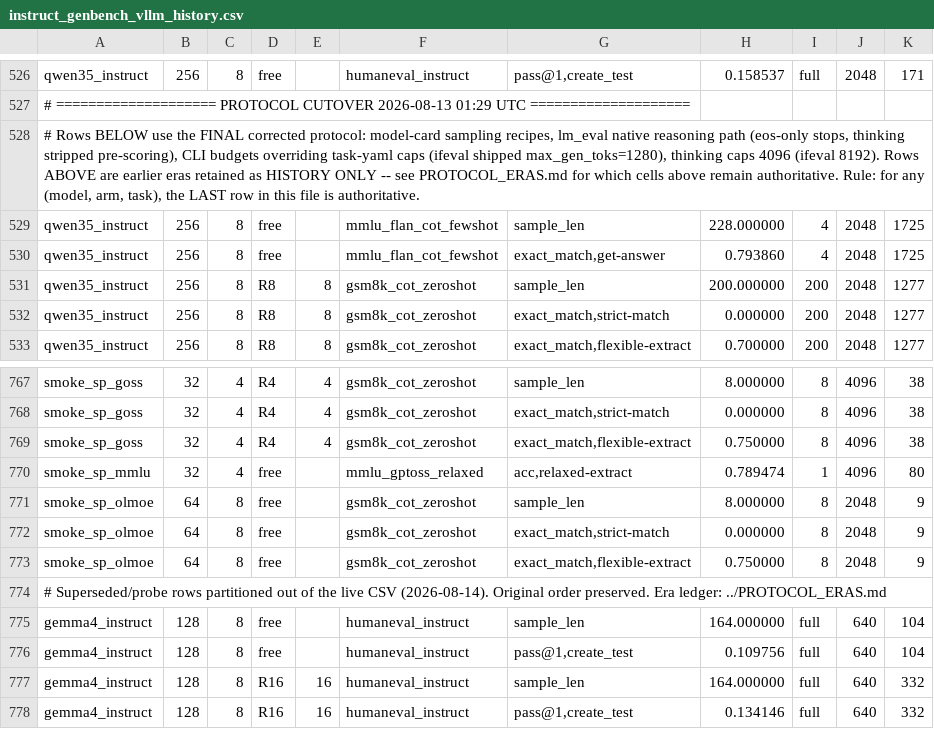
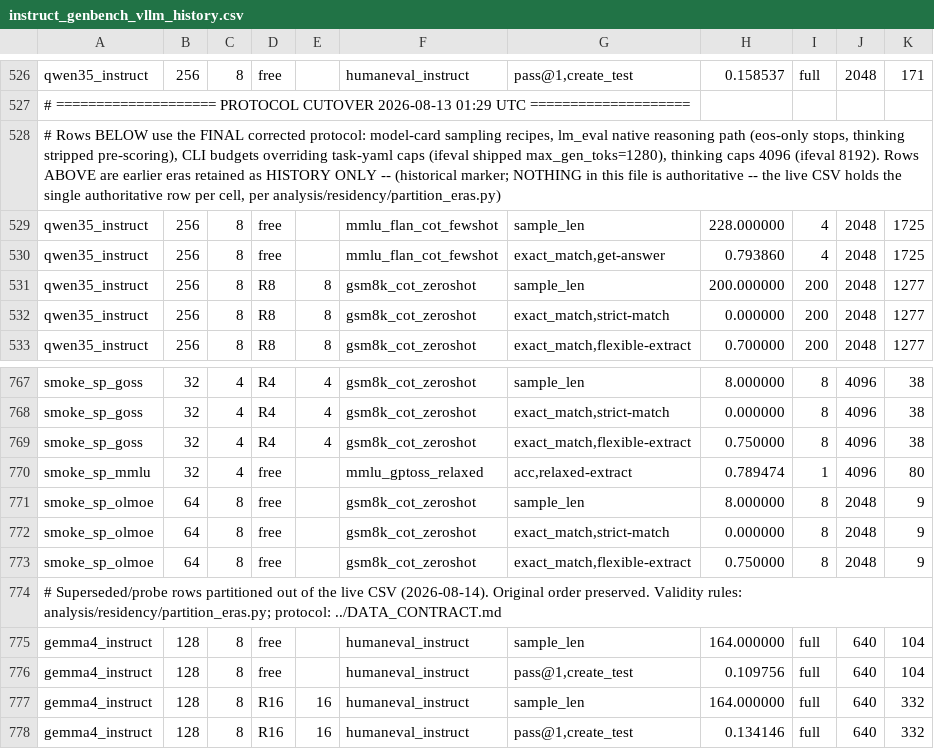
Before and after one commit to ncylich/temporal-moe, a CSV file: results/ablations/superseded/instruct_genbench_vllm_history.csv, drawn as a sheet; only a part is shown, gaps mark what is left out.

Commit message:
Re-audit blockers: regen length_vs_damage figure; reroll deltas from pinned committed producer (reroll_delta.py, n=59 mean +2.6); pointer sweep to DATA_CONTRACT / rewrite-pending markers; contract states 35-cell item-evidence gap; per-task SE n; orphan dumps out; retire greedy HF producer

```diff
--- a/results/ablations/superseded/instruct_genbench_vllm_history.csv
+++ b/results/ablations/superseded/instruct_genbench_vllm_history.csv
@@ -527,3 +527,3 @@ qwen35_instruct,256,8,free,,humaneval_instruct,"pass@1,create_test",0.158537,ful
 "# ==================== PROTOCOL CUTOVER 2026-08-13 01:29 UTC ===================="
-"# Rows BELOW use the FINAL corrected protocol: model-card sampling recipes, lm_eval native reasoning path (eos-only stops, thinking stripped pre-scoring), CLI budgets overriding task-yaml caps (ifeval shipped max_gen_toks=1280), thinking caps 4096 (ifeval 8192). Rows ABOVE are earlier eras retained as HISTORY ONLY -- see PROTOCOL_ERAS.md for which cells above remain authoritative. Rule: for any (model, arm, task), the LAST row in this file is authoritative."
+"# Rows BELOW use the FINAL corrected protocol: model-card sampling recipes, lm_eval native reasoning path (eos-only stops, thinking stripped pre-scoring), CLI budgets overriding task-yaml caps (ifeval shipped max_gen_toks=1280), thinking caps 4096 (ifeval 8192). Rows ABOVE are earlier eras retained as HISTORY ONLY -- (historical marker; NOTHING in this file is authoritative -- the live CSV holds the single authoritative row per cell, per analysis/residency/partition_eras.py)"
 qwen35_instruct,256,8,free,,mmlu_flan_cot_fewshot,sample_len,228.000000,4,2048,1725
@@ -773,3 +773,3 @@ smoke_sp_olmoe,64,8,free,,gsm8k_cot_zeroshot,"exact_match,strict-match",0.000000
 smoke_sp_olmoe,64,8,free,,gsm8k_cot_zeroshot,"exact_match,flexible-extract",0.750000,8,2048,9
-"# Superseded/probe rows partitioned out of the live CSV (2026-08-14). Original order preserved. Era ledger: ../PROTOCOL_ERAS.md"
+"# Superseded/probe rows partitioned out of the live CSV (2026-08-14). Original order preserved. Validity rules: analysis/residency/partition_eras.py; protocol: ../DATA_CONTRACT.md"
 gemma4_instruct,128,8,free,,humaneval_instruct,sample_len,164.000000,full,640,104
```
Also changed, not shown: results/ablations/think_ablation_summary.csv, 24 other files.
